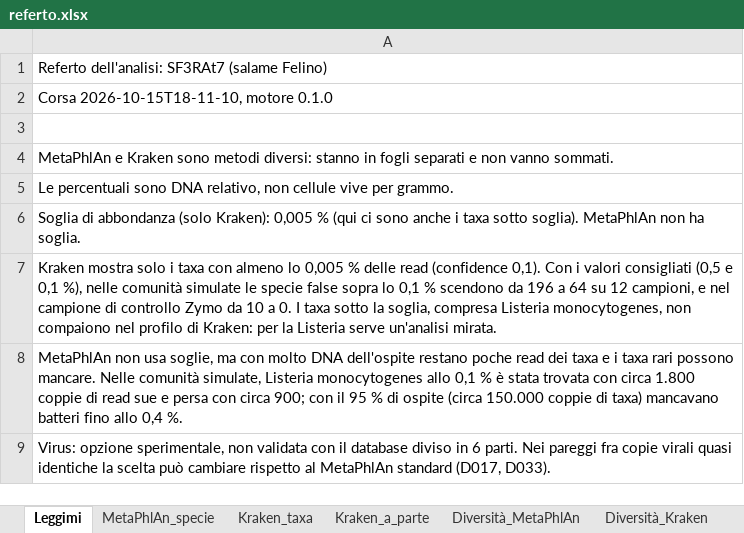
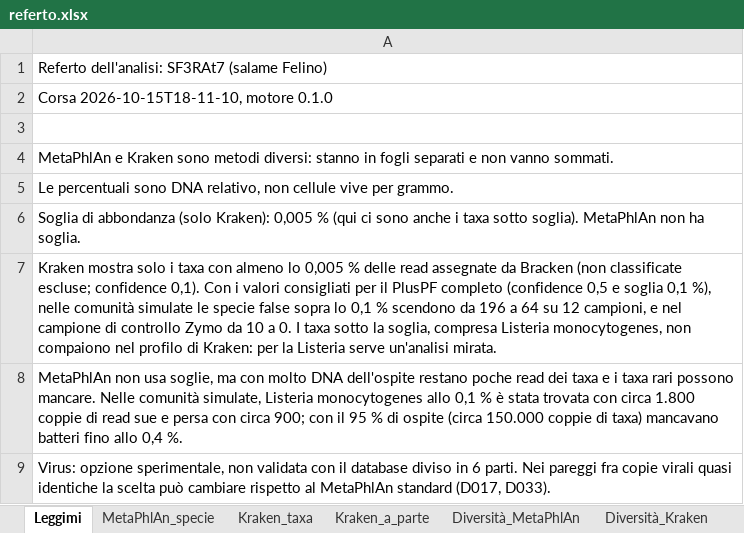
Before and after one commit to GiampieroFederici/profilemetananni, an Excel workbook: installer/finto/referto/referto.xlsx, sheet Leggimi, drawn as a sheet; values as stored, in another font and other column widths than the file's, no borders; the diff names each change by its address in the sheet, - before the commit and + after, or states it on an @@ line.

```diff
--- a/installer/finto/referto/referto.xlsx (sheet Leggimi)
+++ b/installer/finto/referto/referto.xlsx (sheet Leggimi)
-A7: …delle read (confidence 0,1). Con i valori consigliati (0,5 e 0,1 %),…
+A7: …delle read assegnate da Bracken (non classificate escluse; confidence 0,1). Con i valori consigliati per il PlusPF completo (confidence 0,5 e soglia 0,1 %),…
```
Also changed, not shown: sheet Kraken_taxa, 6 other files.
